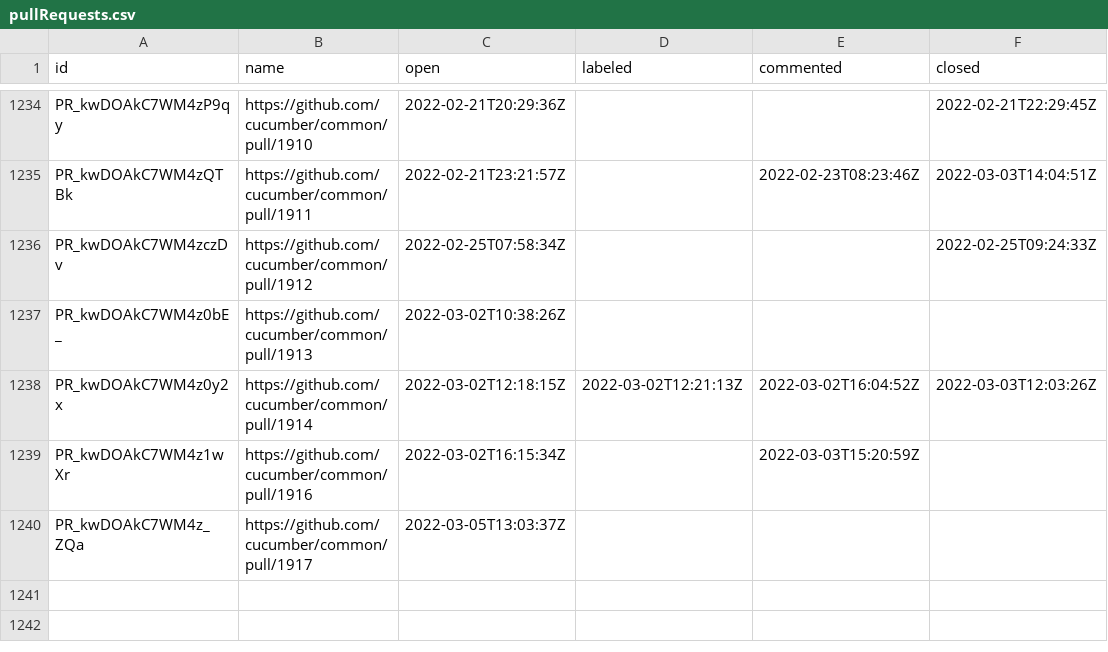
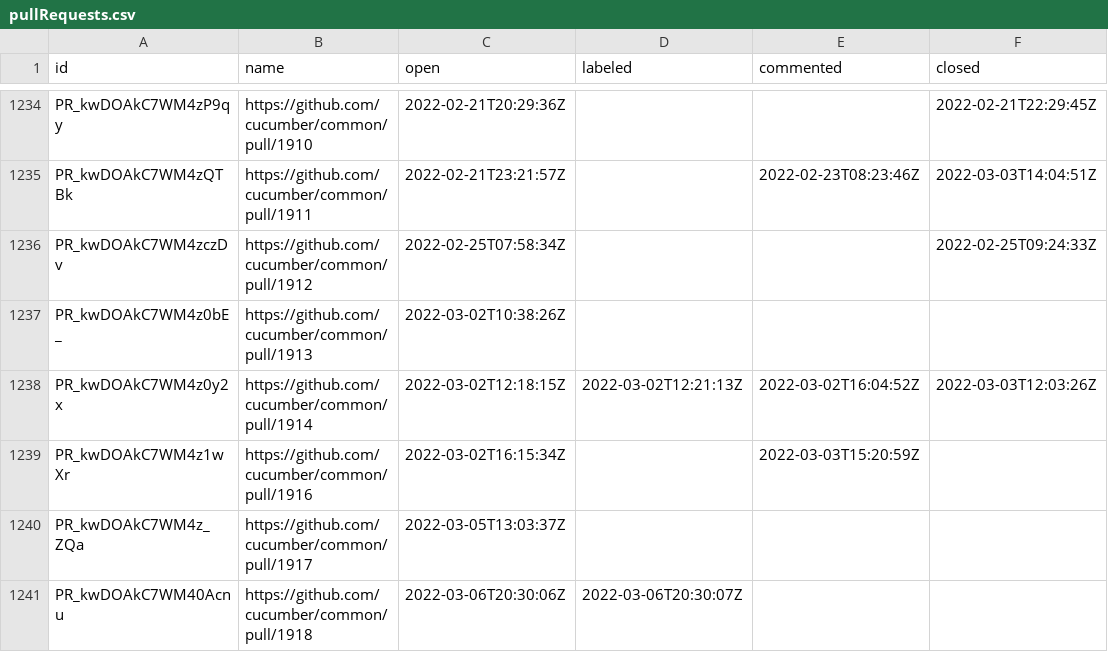
Before and after one commit to cucumber/oselvar-github-metrics, a CSV file: data/cucumber/common/pullRequests.csv, drawn as a sheet; only a part is shown, gaps mark what is left out; the diff names each change by its address in the sheet, - before the commit and + after, or states it on an @@ line.

```diff
--- a/data/cucumber/common/pullRequests.csv
+++ b/data/cucumber/common/pullRequests.csv
+row 1241: PR_kwDOAkC7WM40Acnu | https://github.com/cucumber/common/pull/1918 | 2022-03-06T20:30:06Z | 2022-03-06T20:30:07Z
```
